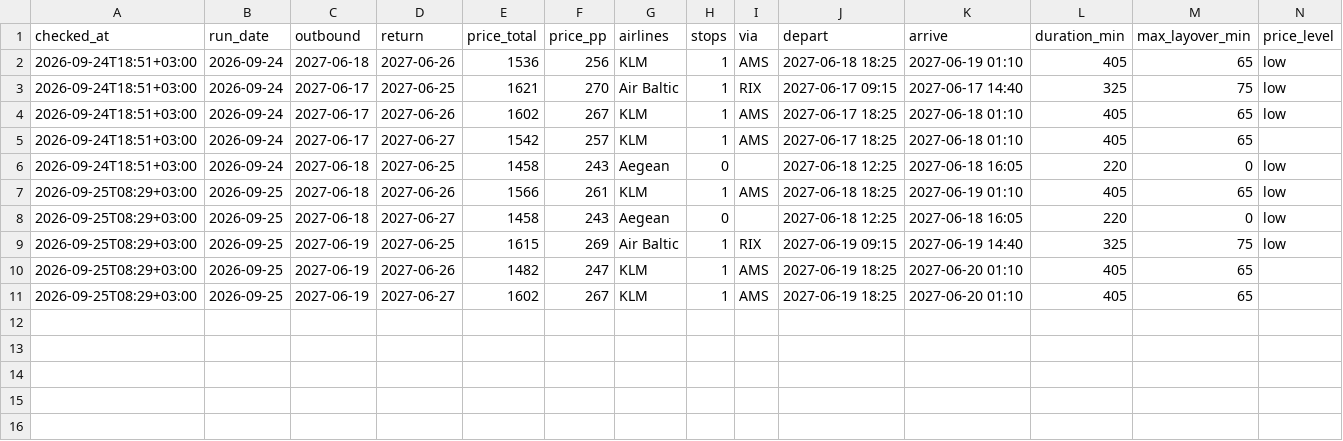
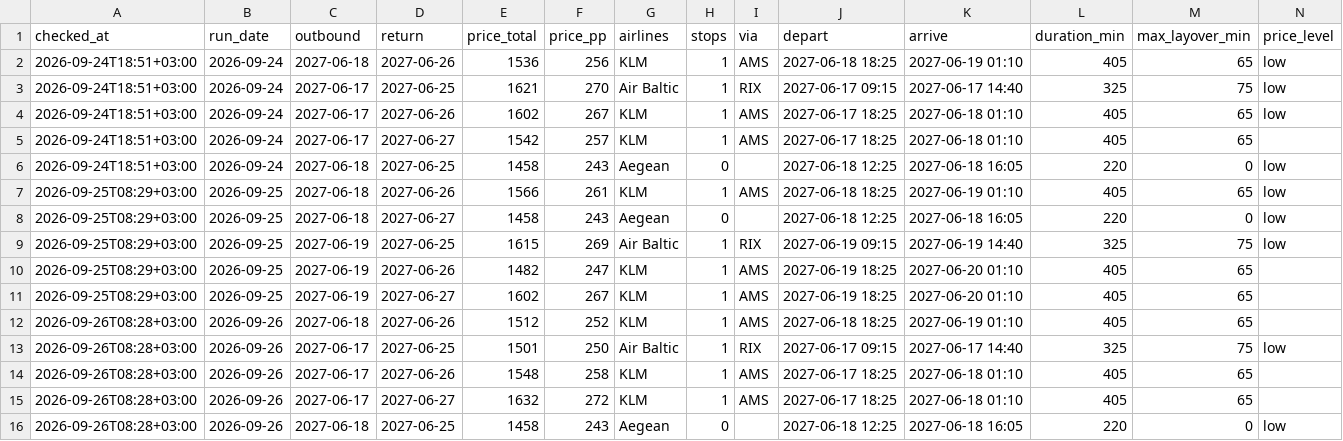
Before and after one commit to BenjBergman/Flight-Price-Monitor, a CSV file: data/history.csv, drawn as a sheet; only a part is shown; rows hold the shown columns only; the diff names each change by its address in the sheet, - before the commit and + after, or states it on an @@ line.

Commit message:
Price check 2026-09-26

```diff
--- a/data/history.csv
+++ b/data/history.csv
+row 12: 2026-09-26T08:28+03:00 | 2026-09-26 | 2027-06-18 | 2027-06-26 | 1512 | 252 | KLM | 1 | AMS | 2027-06-18 18:25 | 2027-06-19 01:10 | 405 | 65
+row 13: 2026-09-26T08:28+03:00 | 2026-09-26 | 2027-06-17 | 2027-06-25 | 1501 | 250 | Air Baltic | 1 | RIX | 2027-06-17 09:15 | 2027-06-17 14:40 | 325 | 75 | low
+row 14: 2026-09-26T08:28+03:00 | 2026-09-26 | 2027-06-17 | 2027-06-26 | 1548 | 258 | KLM | 1 | AMS | 2027-06-17 18:25 | 2027-06-18 01:10 | 405 | 65
+row 15: 2026-09-26T08:28+03:00 | 2026-09-26 | 2027-06-17 | 2027-06-27 | 1632 | 272 | KLM | 1 | AMS | 2027-06-17 18:25 | 2027-06-18 01:10 | 405 | 65
+row 16: 2026-09-26T08:28+03:00 | 2026-09-26 | 2027-06-18 | 2027-06-25 | 1458 | 243 | Aegean | 0 |  | 2027-06-18 12:25 | 2027-06-18 16:05 | 220 | 0 | low
```
Also changed, not shown: 4 other files.
